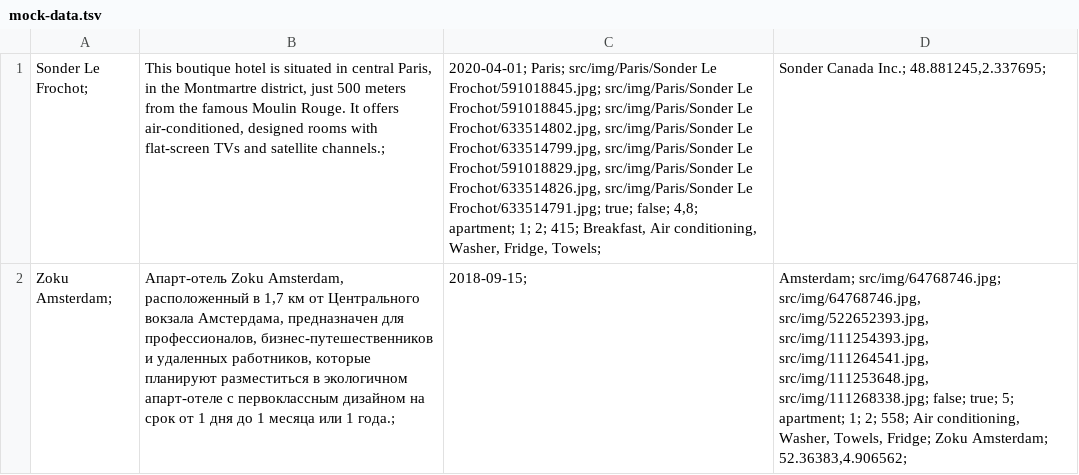
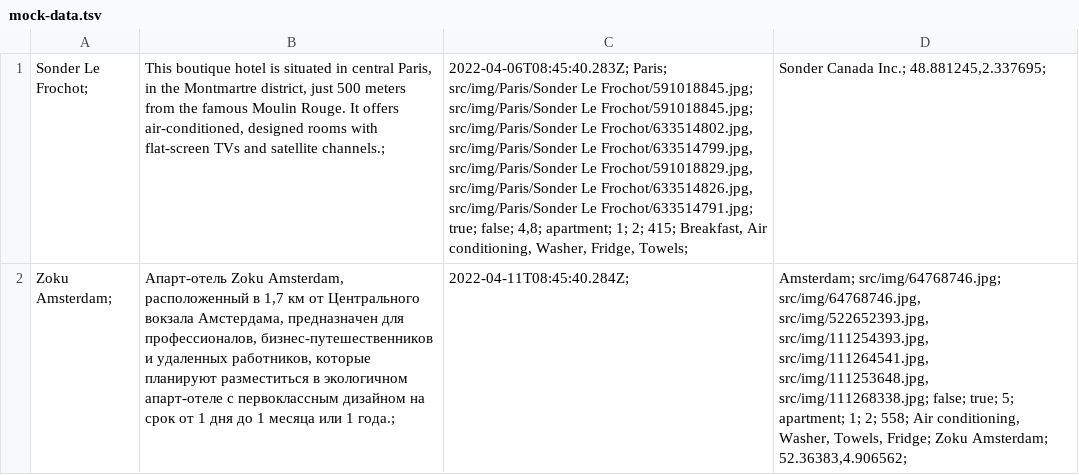
Before and after one commit to htmlacademy-nodejs-api/2605485-six-cities-9, a TSV file: mocks/mock-data.tsv, drawn as a sheet; the diff names each change by its address in the sheet, - before the commit and + after, or states it on an @@ line.

Commit message:
Исправлена дата предложений

```diff
--- a/mocks/mock-data.tsv
+++ b/mocks/mock-data.tsv
-C1: 2020-04-01; Paris; src/img/Paris/Sonder…
+C1: 2022-04-06T08:45:40.283Z; Paris; src/img/Paris/Sonder…
-C2: 2018-09-15;
+C2: 2022-04-11T08:45:40.284Z;
```
